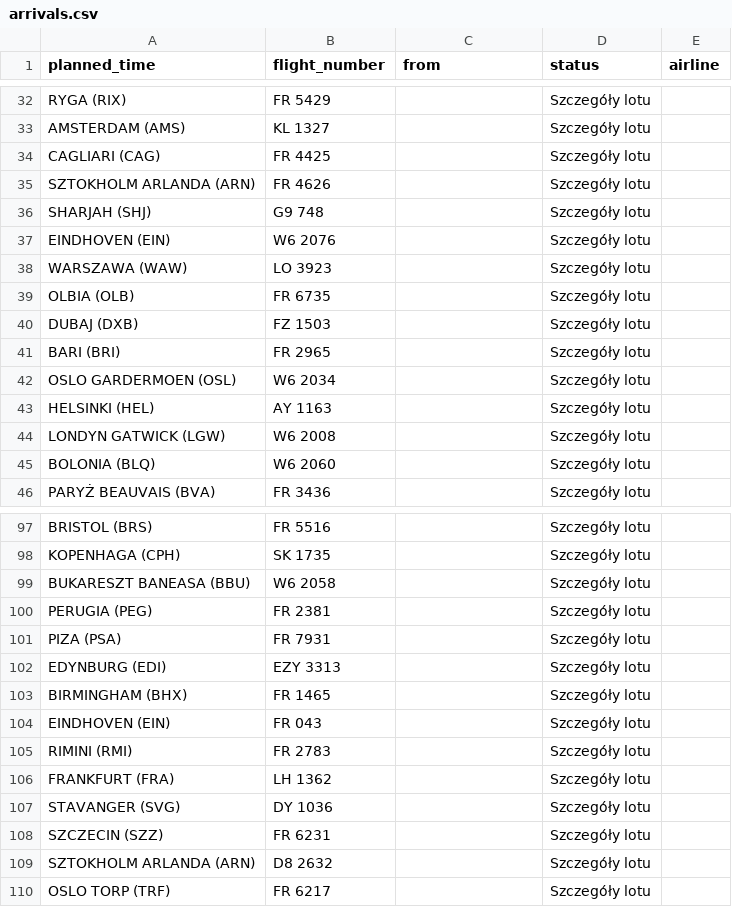
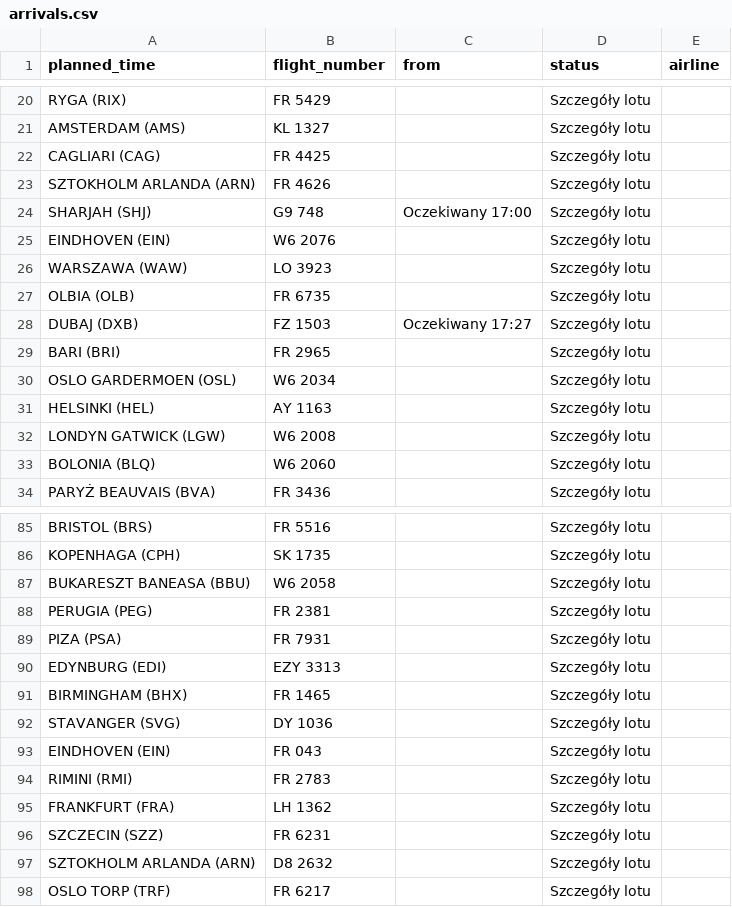
Before and after one commit to przemyslawbaran2993-droid/codex-test, a CSV file: data/arrivals.csv, drawn as a sheet; only a part is shown, gaps mark what is left out; the diff covers the shown part only.

```diff
--- a/data/arrivals.csv
+++ b/data/arrivals.csv
@@ -35,3 +23,3 @@ CAGLIARI (CAG);FR 4425;;Szczegóły lotu;
 SZTOKHOLM ARLANDA (ARN);FR 4626;;Szczegóły lotu;
-SHARJAH (SHJ);G9 748;;Szczegóły lotu;
+SHARJAH (SHJ);G9 748;Oczekiwany 17:00;Szczegóły lotu;
 EINDHOVEN (EIN);W6 2076;;Szczegóły lotu;
@@ -39,3 +27,3 @@ WARSZAWA (WAW);LO 3923;;Szczegóły lotu;
 OLBIA (OLB);FR 6735;;Szczegóły lotu;
-DUBAJ (DXB);FZ 1503;;Szczegóły lotu;
+DUBAJ (DXB);FZ 1503;Oczekiwany 17:27;Szczegóły lotu;
 BARI (BRI);FR 2965;;Szczegóły lotu;
@@ -103,2 +91,3 @@ EDYNBURG (EDI);EZY 3313;;Szczegóły lotu;
 BIRMINGHAM (BHX);FR 1465;;Szczegóły lotu;
+STAVANGER (SVG);DY 1036;;Szczegóły lotu;
 EINDHOVEN (EIN);FR 043;;Szczegóły lotu;
@@ -106,3 +95,2 @@ RIMINI (RMI);FR 2783;;Szczegóły lotu;
 FRANKFURT (FRA);LH 1362;;Szczegóły lotu;
-STAVANGER (SVG);DY 1036;;Szczegóły lotu;
 SZCZECIN (SZZ);FR 6231;;Szczegóły lotu;
```
Also changed, not shown: 12 removed rows, 1 moved row and 7 edited cells elsewhere in this file.
